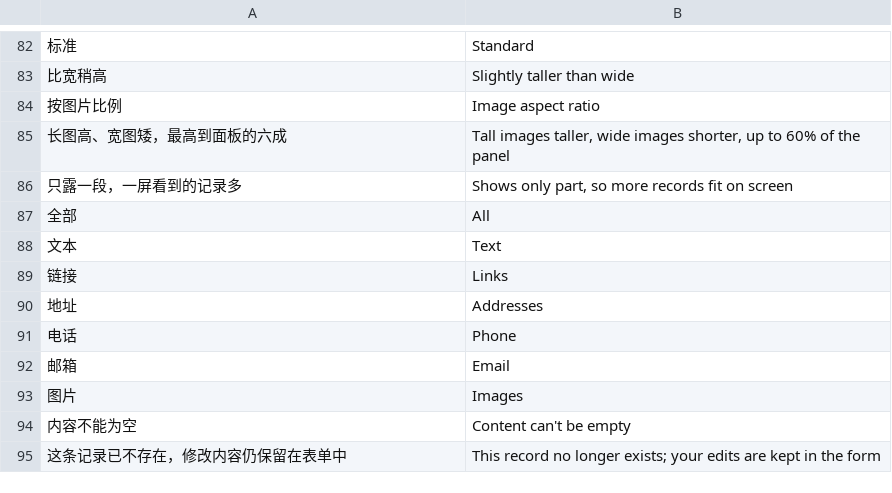
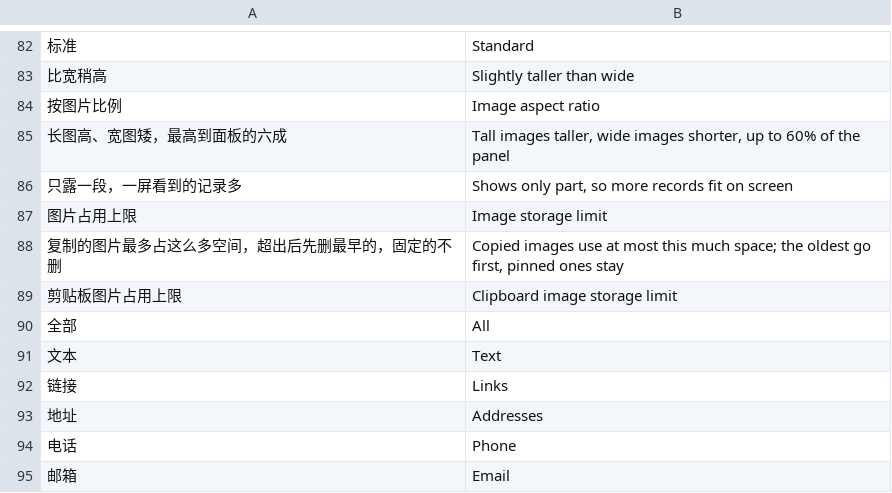
Before and after one commit to 005-801/CyIME, a TSV file: app/src/main/assets/i18n/en.tsv, drawn as a sheet; only a part is shown, gaps mark what is left out; the shorter side is filled out with more unchanged rows; the diff names each change by its address in the sheet, - before the commit and + after, or states it on an @@ line.

Commit message:
feat(剪贴板): 图片占用上限默认 200 MB，设置里可选 100 MB / 200 MB / 500 MB / 1 GB

```diff
--- a/app/src/main/assets/i18n/en.tsv
+++ b/app/src/main/assets/i18n/en.tsv
+row 87: 图片占用上限 | Image storage limit
+row 88: 复制的图片最多占这么多空间，超出后先删最早的，固定的不删 | Copied images use at most this much space; the oldest go first, pinned ones stay
+row 89: 剪贴板图片占用上限 | Clipboard image storage limit
```
Also changed, not shown: 6 other files.
